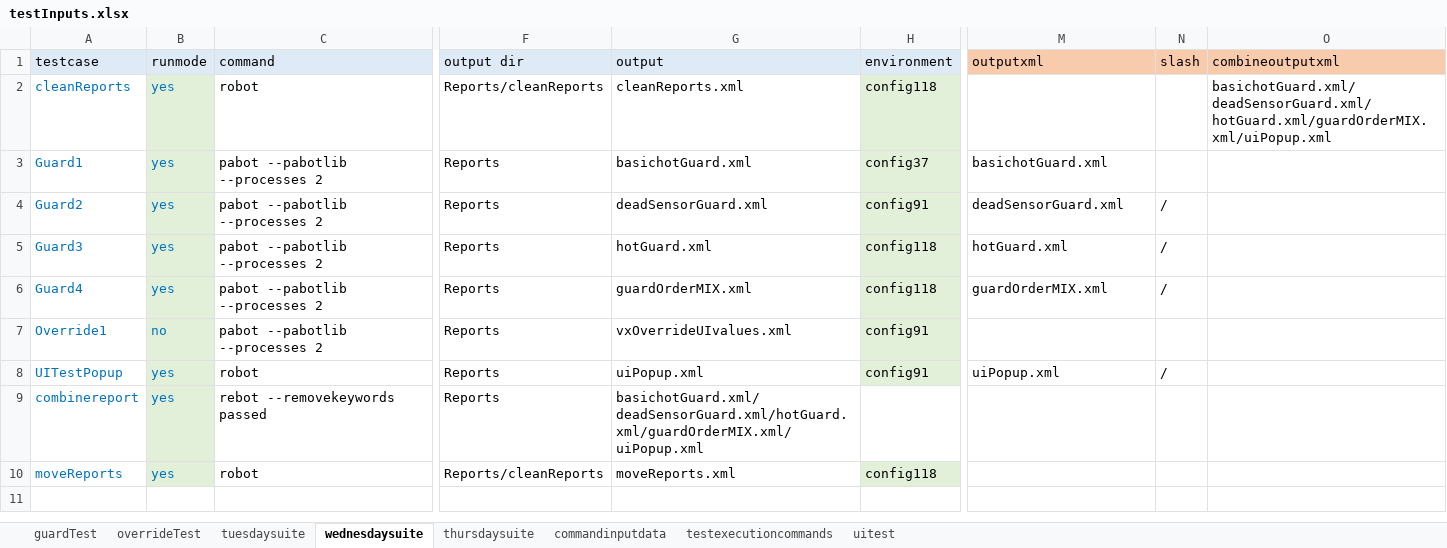
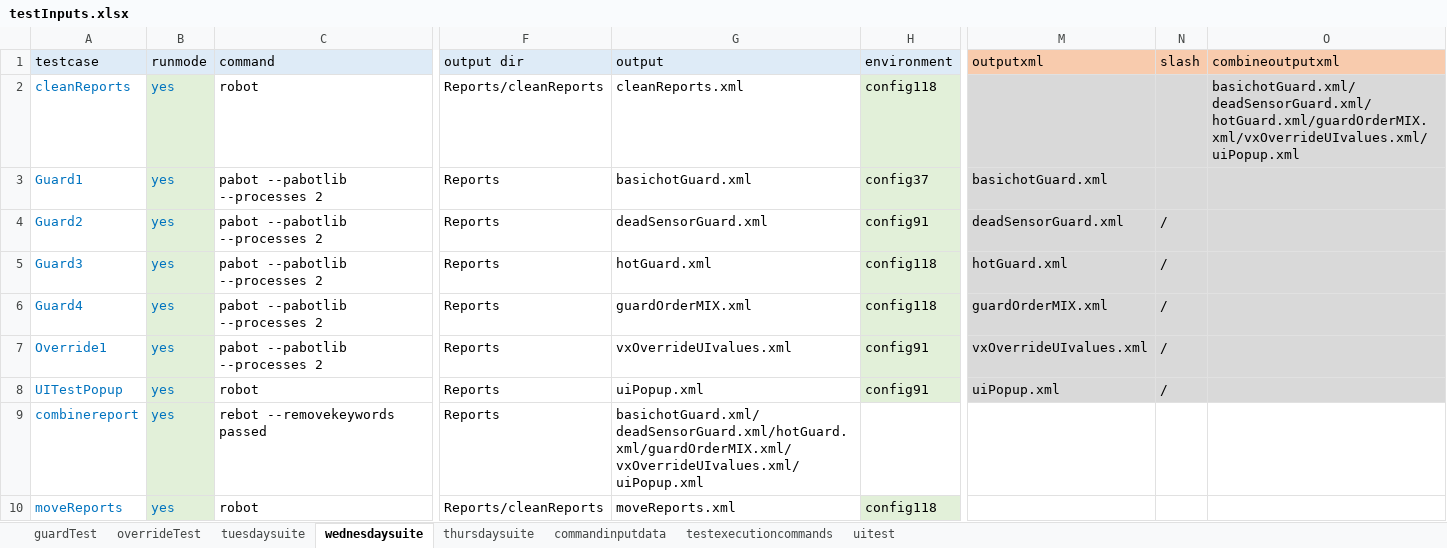
Before and after one commit to ananiac/AuQA, an Excel workbook: Inputs/testInputs.xlsx, sheet wednesdaysuite, drawn as a sheet; only a part is shown, gaps mark what is left out; values as stored, in another font and other column widths than the file's, no borders; the diff names each change by its address in the sheet, - before the commit and + after, or states it on an @@ line.

Commit message:
AUQA-91_uiPopupVerificationForVX5

```diff
--- a/Inputs/testInputs.xlsx (sheet wednesdaysuite)
+++ b/Inputs/testInputs.xlsx (sheet wednesdaysuite)
-M2:O8 fill: none
+M2:O8 fill: #D9D9D9
-O2 (combineoutputxml): basichotGuard.xml/deadSensorGuard.xml/hotGuard.xml/guardOrderMIX.xml/uiPopup.xml
+O2 (combineoutputxml): basichotGuard.xml/deadSensorGuard.xml/hotGuard.xml/guardOrderMIX.xml/vxOverrideUIvalues.xml/uiPopup.xml
-B7 (runmode): no
+B7 (runmode): yes
-M7 (outputxml): (empty)
+M7 (outputxml): vxOverrideUIvalues.xml
-N7 (slash): (empty)
+N7 (slash): /
-G9 (output): basichotGuard.xml/deadSensorGuard.xml/hotGuard.xml/guardOrderMIX.xml/uiPopup.xml
+G9 (output): basichotGuard.xml/deadSensorGuard.xml/hotGuard.xml/guardOrderMIX.xml/vxOverrideUIvalues.xml/uiPopup.xml
```
Also changed, not shown: sheet tuesdaysuite, sheet thursdaysuite.
